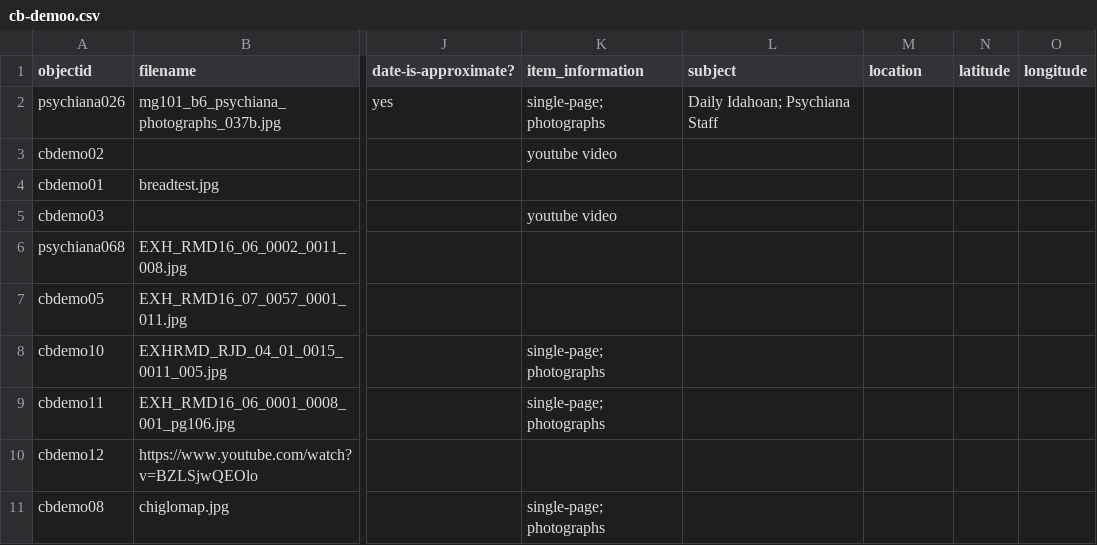
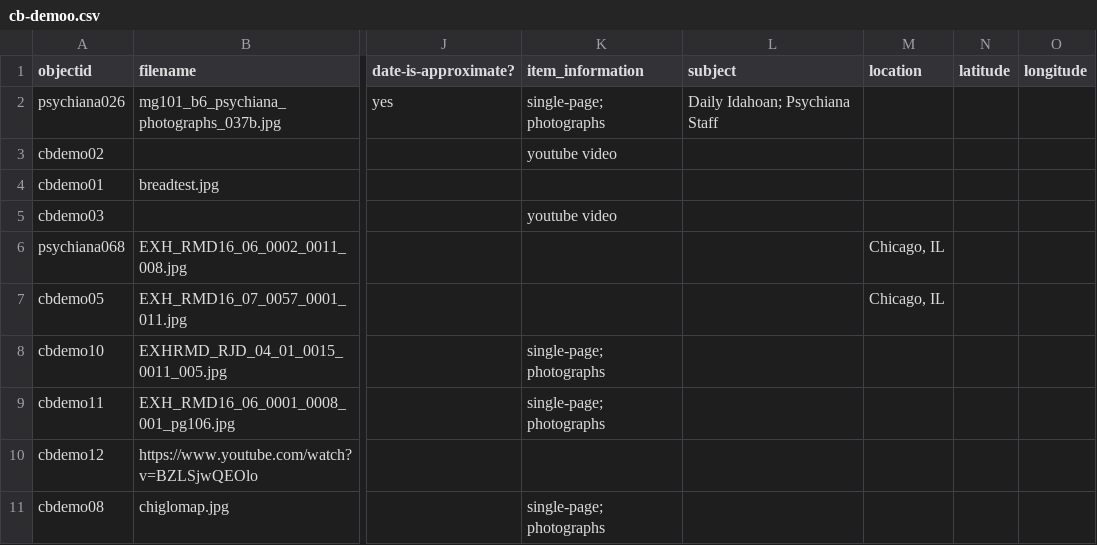
Before and after one commit to icorules/cb-demoo, a CSV file: _data/cb-demoo.csv, drawn as a sheet; only a part is shown, gaps mark what is left out; the diff names each change by its address in the sheet, - before the commit and + after, or states it on an @@ line.

Commit message:
Add files via upload

```diff
--- a/_data/cb-demoo.csv
+++ b/_data/cb-demoo.csv
-M6:M7 (location): (empty)
+M6:M7 (location): Chicago, IL
```
